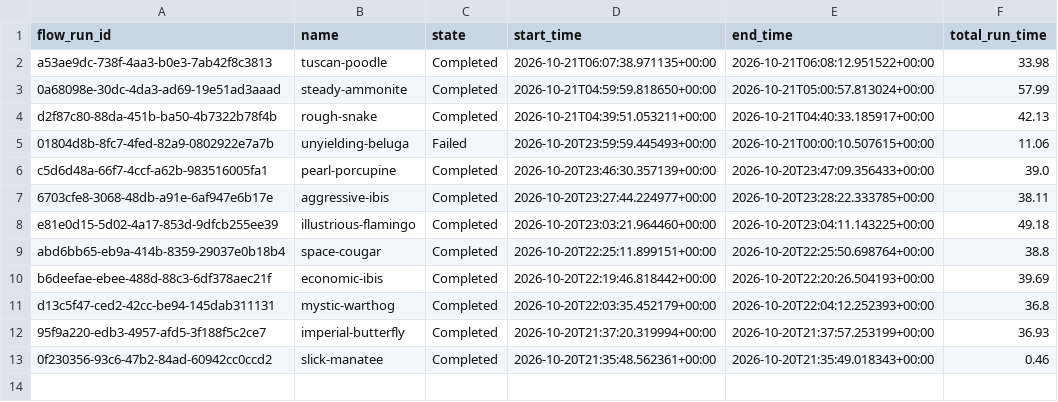
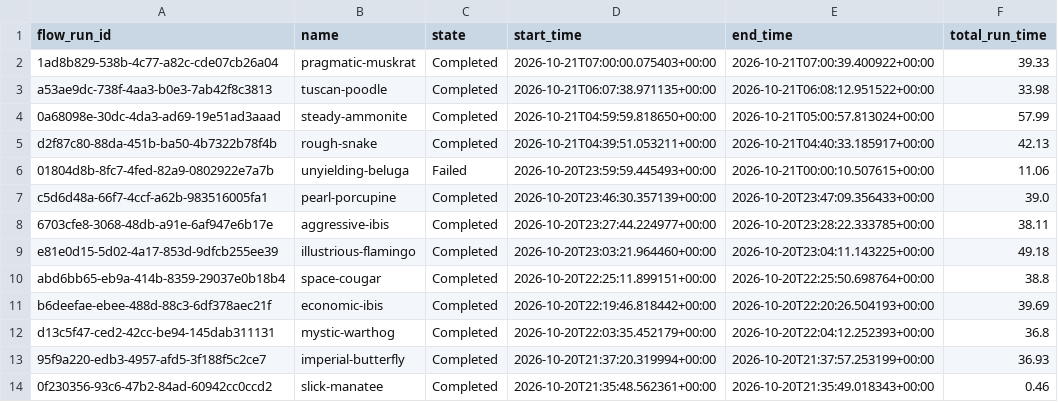
Before and after one commit to Abbas297/clean-air, a CSV file: prefect_runs.csv, drawn as a sheet.

```diff
--- a/prefect_runs.csv
+++ b/prefect_runs.csv
@@ -1,2 +1,3 @@
 flow_run_id,name,state,start_time,end_time,total_run_time
+1ad8b829-538b-4c77-a82c-cde07cb26a04,pragmatic-muskrat,Completed,2026-10-21T07:00:00.075403+00:00,2026-10-21T07:00:39.400922+00:00,39.33
 a53ae9dc-738f-4aa3-b0e3-7ab42f8c3813,tuscan-poodle,Completed,2026-10-21T06:07:38.971135+00:00,2026-10-21T06:08:12.951522+00:00,33.98
```
Also changed, not shown: data/manifest.csv, state/prefect_runs.csv, 5 other files.
